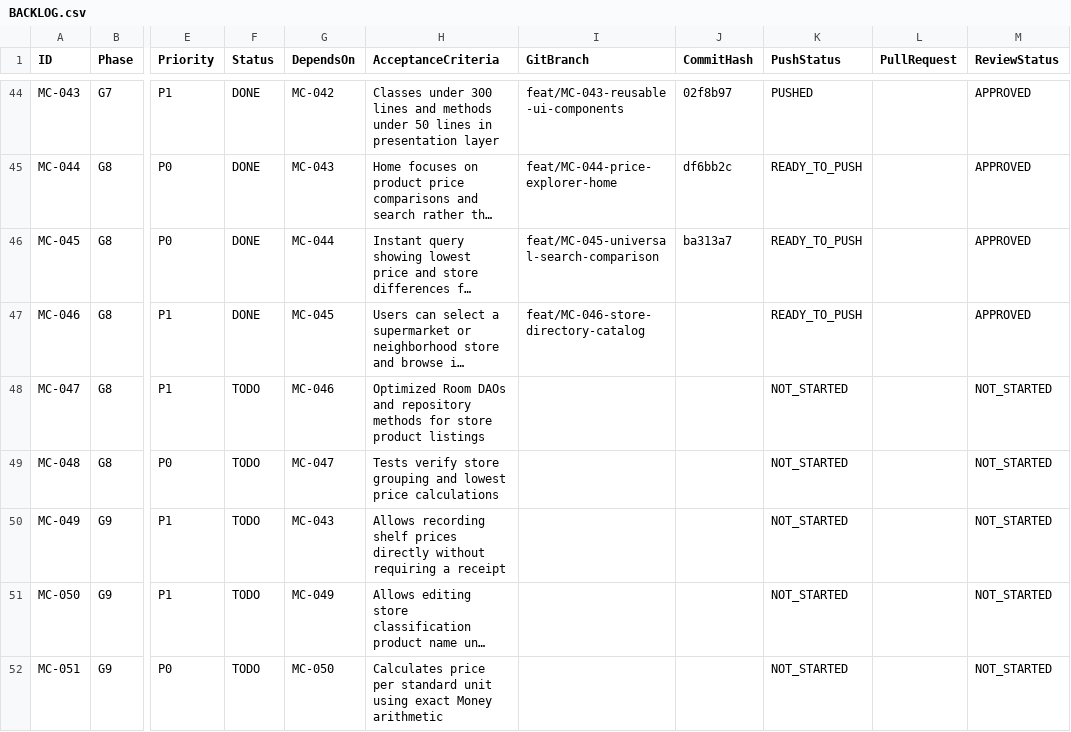
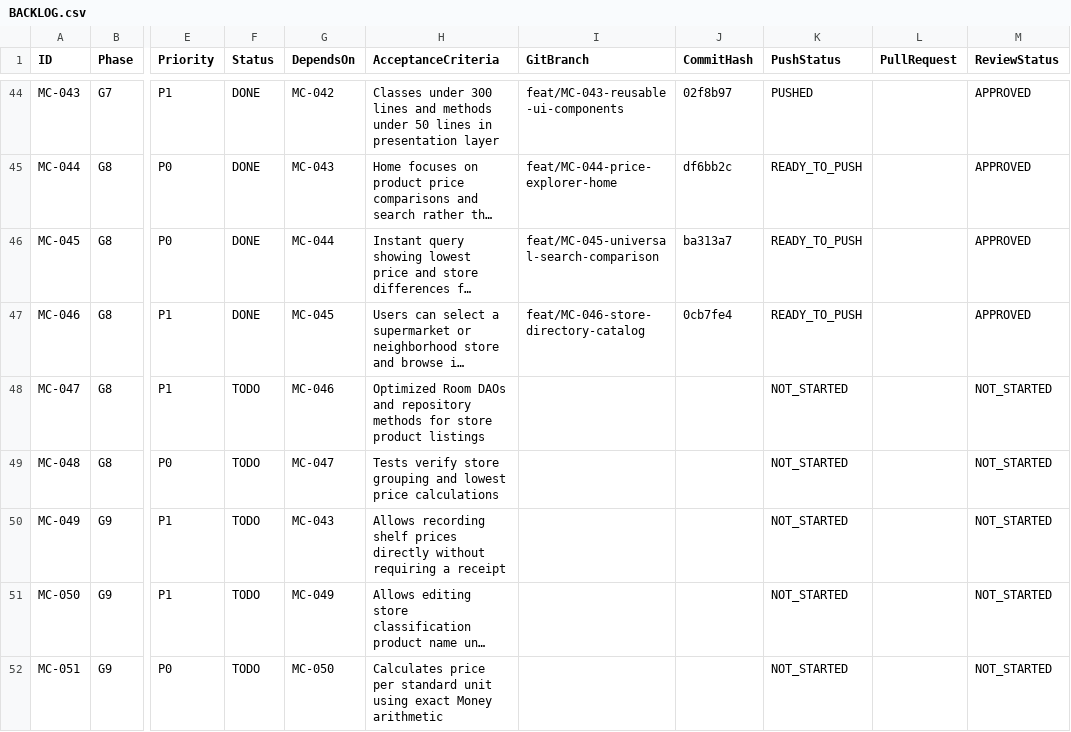
Before and after one commit to barbosaivan/MarketCompare, a CSV file: BACKLOG.csv, drawn as a sheet; only a part is shown, gaps mark what is left out; long unchanged cells end in …; the diff names each change by its address in the sheet, - before the commit and + after, or states it on an @@ line.

Commit message:
docs(backlog): record commit hash 0cb7fe4 for MC-046

```diff
--- a/BACKLOG.csv
+++ b/BACKLOG.csv
-J47 (CommitHash): (empty)
+J47 (CommitHash): 0cb7fe4
```
